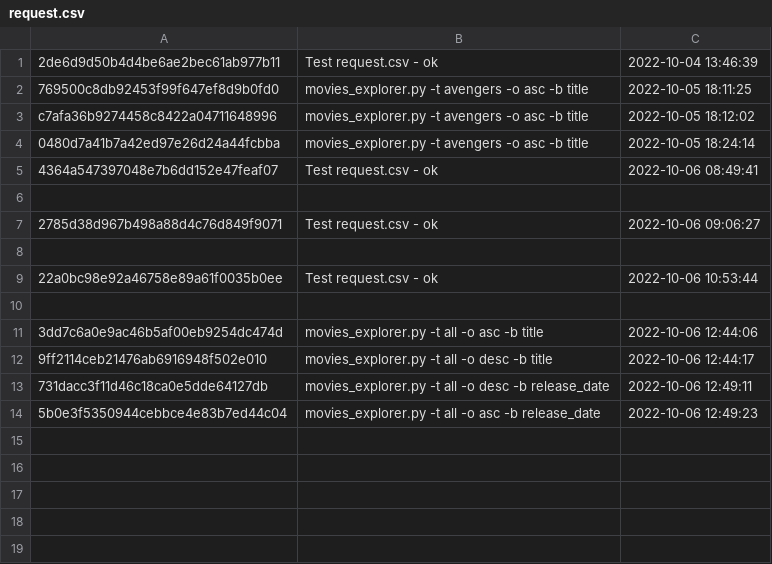
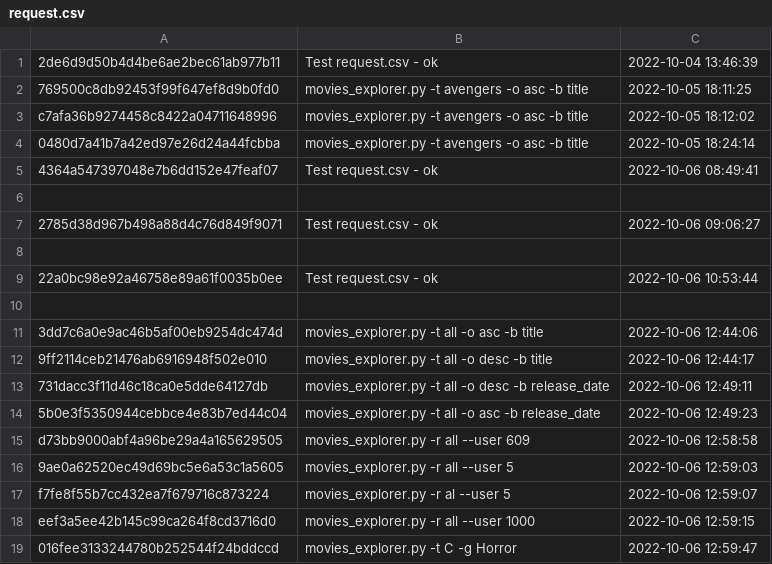
Before and after one commit to AndreVA21/movie_explorer, a CSV file: output/request.csv, drawn as a sheet; the diff names each change by its address in the sheet, - before the commit and + after, or states it on an @@ line.

```diff
--- a/output/request.csv
+++ b/output/request.csv
+row 15: d73bb9000abf4a96be29a4a165629505 | movies_explorer.py -r all --user 609 | 2022-10-06 12:58:58
+row 16: 9ae0a62520ec49d69bc5e6a53c1a5605 | movies_explorer.py -r all --user 5 | 2022-10-06 12:59:03
+row 17: f7fe8f55b7cc432ea7f679716c873224 | movies_explorer.py -r al --user 5 | 2022-10-06 12:59:07
+row 18: eef3a5ee42b145c99ca264f8cd3716d0 | movies_explorer.py -r all --user 1000 | 2022-10-06 12:59:15
+row 19: 016fee3133244780b252544f24bddccd | movies_explorer.py -t C -g Horror | 2022-10-06 12:59:47
```
Also changed, not shown: 3 other files.
